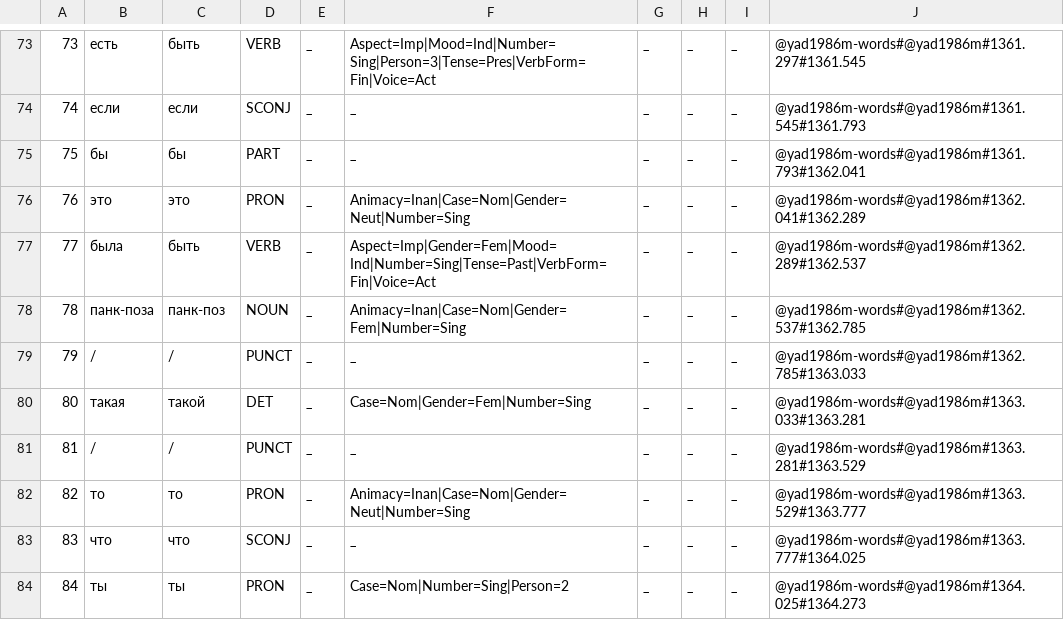
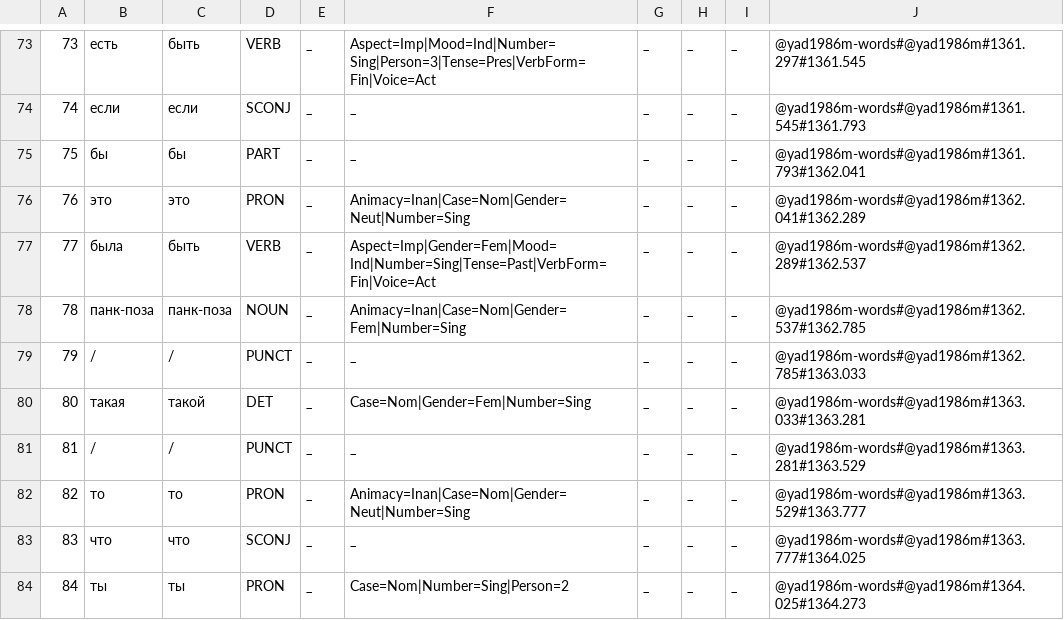
Before and after one commit to adeletta/LiveCorpus, a TSV file: Scriptonite.manual1.tsv, drawn as a sheet; only a part is shown, gaps mark what is left out.

Commit message:
Update Scriptonite.manual1.tsv

```diff
--- a/Scriptonite.manual1.tsv
+++ b/Scriptonite.manual1.tsv
@@ -77,3 +77,3 @@
 77	была	быть	VERB	_	Aspect=Imp|Gender=Fem|Mood=Ind|Number=Sing|Tense=Past|VerbForm=Fin|Voice=Act	_	_	_	@yad1986m-words#@yad1986m#1362.289#1362.537
-78	панк-поза	панк-поз	NOUN	_	Animacy=Inan|Case=Nom|Gender=Fem|Number=Sing	_	_	_	@yad1986m-words#@yad1986m#1362.537#1362.785
+78	панк-поза	панк-поза	NOUN	_	Animacy=Inan|Case=Nom|Gender=Fem|Number=Sing	_	_	_	@yad1986m-words#@yad1986m#1362.537#1362.785
 79	/	/	PUNCT	_	_	_	_	_	@yad1986m-words#@yad1986m#1362.785#1363.033
```
